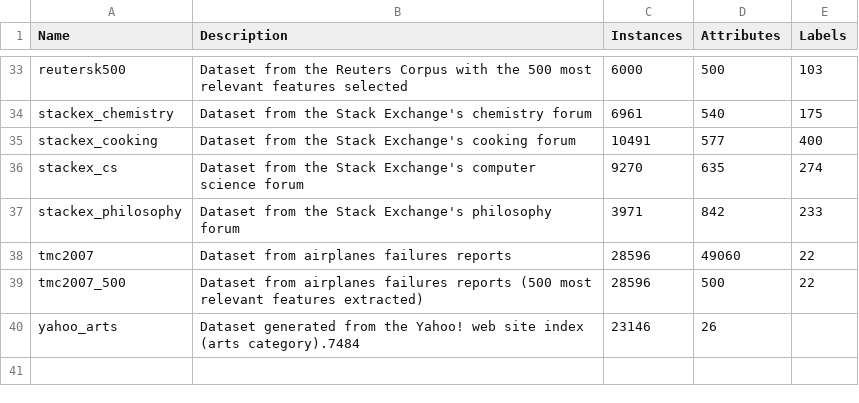
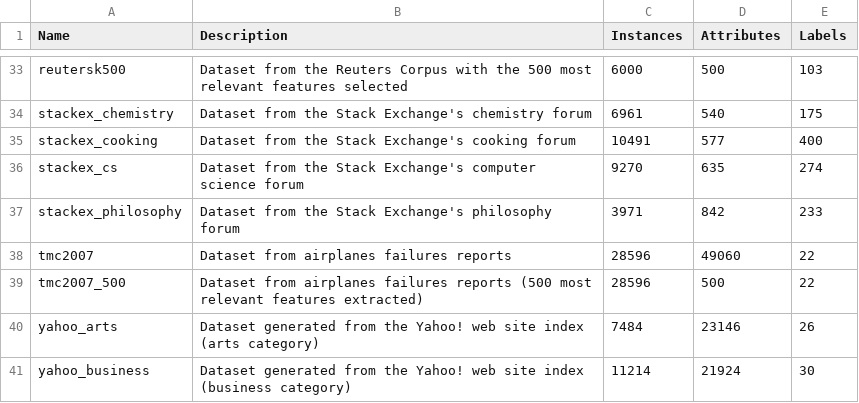
Before and after one commit to fcharte/mldr.datasets, a CSV file: additional-data/mldrs.csv, drawn as a sheet; only a part is shown, gaps mark what is left out.

Commit message:
Adds the yahoo_business dataset

```diff
--- a/additional-data/mldrs.csv
+++ b/additional-data/mldrs.csv
@@ -39,2 +39,3 @@ tmc2007,Dataset from airplanes failures reports,28596,49060,22
 tmc2007_500,Dataset from airplanes failures reports (500 most relevant features extracted),28596,500,22
-yahoo_arts,Dataset generated from the Yahoo! web site index (arts category).7484,23146,26
+yahoo_arts,Dataset generated from the Yahoo! web site index (arts category),7484,23146,26
+yahoo_business,Dataset generated from the Yahoo! web site index (business category),11214,21924,30
```
Also changed, not shown: 3 other files.
